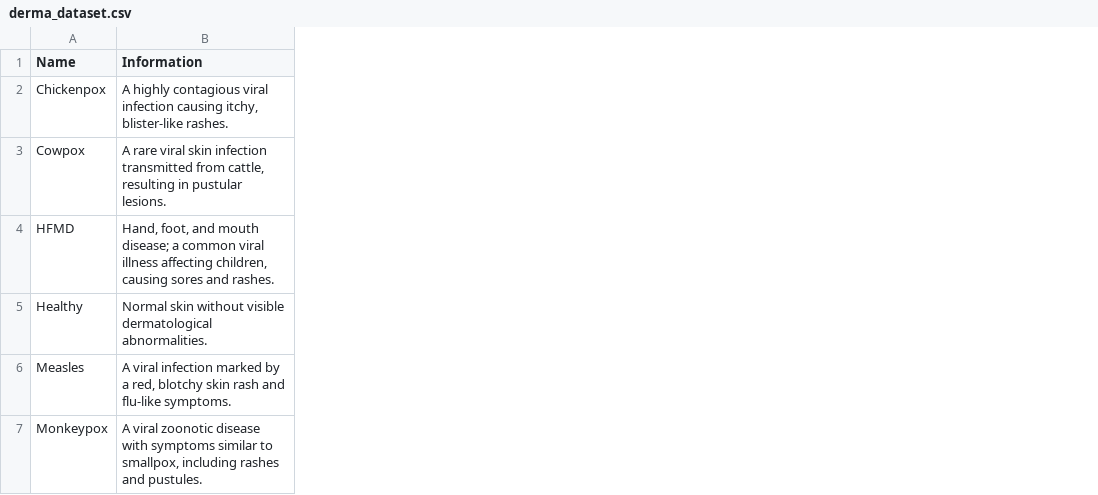
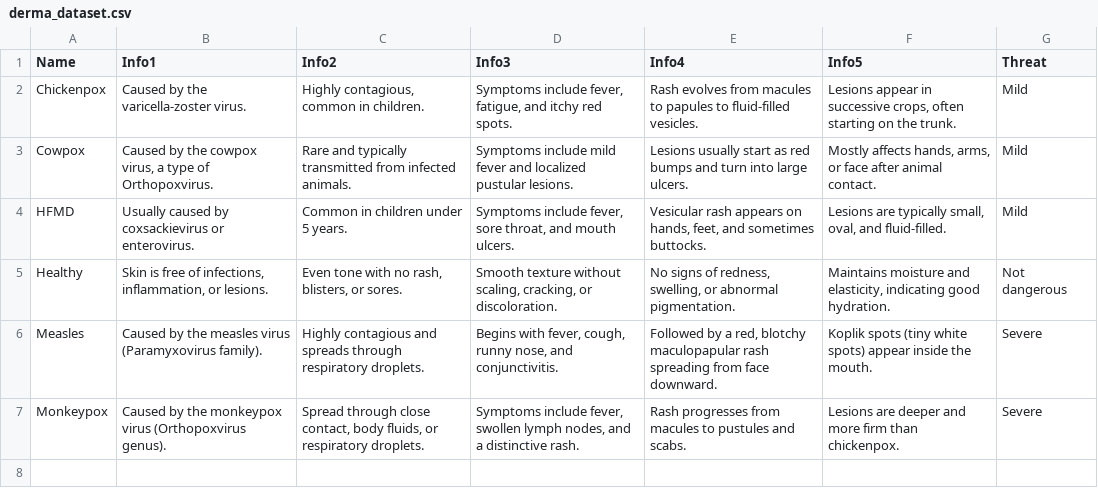
Before and after one commit to nipunaupeksha/mpox-lesion-detection, a CSV file: frontend/static/derma_dataset.csv, drawn as a sheet; removed rows and columns are numbered as before the commit, all else as after; the diff names each change by its address in the sheet, - before the commit and + after, or states it on an @@ line.

Commit message:
frontend fixes

```diff
--- a/frontend/static/derma_dataset.csv
+++ b/frontend/static/derma_dataset.csv
-column B (Information), rows 2-7: A highly contagious viral infection causing itchy, blister-like rashes. | A rare viral skin infection transmitted from cattle, resulting in pustular lesions. | Hand, foot, and mouth disease; a common viral illness affecting children, causing sores and rashes. | Normal skin without visible dermatological abnormalities. | A viral infection marked by a red, blotchy skin rash and flu-like symptoms. | A viral zoonotic disease with symptoms similar to smallpox, including rashes and pustules.
+column B (Info1), rows 2-7: Caused by the varicella-zoster virus. | Caused by the cowpox virus, a type of Orthopoxvirus. | Usually caused by coxsackievirus or enterovirus. | Skin is free of infections, inflammation, or lesions. | Caused by the measles virus (Paramyxovirus family). | Caused by the monkeypox virus (Orthopoxvirus genus).
+column C (Info2), rows 2-7: Highly contagious, common in children. | Rare and typically transmitted from infected animals. | Common in children under 5 years. | Even tone with no rash, blisters, or sores. | Highly contagious and spreads through respiratory droplets. | Spread through close contact, body fluids, or respiratory droplets.
+column D (Info3), rows 2-7: Symptoms include fever, fatigue, and itchy red spots. | Symptoms include mild fever and localized pustular lesions. | Symptoms include fever, sore throat, and mouth ulcers. | Smooth texture without scaling, cracking, or discoloration. | Begins with fever, cough, runny nose, and conjunctivitis. | Symptoms include fever, swollen lymph nodes, and a distinctive rash.
+column E (Info4), rows 2-7: Rash evolves from macules to papules to fluid-filled vesicles. | Lesions usually start as red bumps and turn into large ulcers. | Vesicular rash appears on hands, feet, and sometimes buttocks. | No signs of redness, swelling, or abnormal pigmentation. | Followed by a red, blotchy maculopapular rash spreading from face downward. | Rash progresses from macules to pustules and scabs.
+column F (Info5), rows 2-7: Lesions appear in successive crops, often starting on the trunk. | Mostly affects hands, arms, or face after animal contact. | Lesions are typically small, oval, and fluid-filled. | Maintains moisture and elasticity, indicating good hydration. | Koplik spots (tiny white spots) appear inside the mouth. | Lesions are deeper and more firm than chickenpox.
+column G (Threat), rows 2-7: Mild | Mild | Mild | Not dangerous | Severe | Severe
```
Also changed, not shown: 4 other files.
